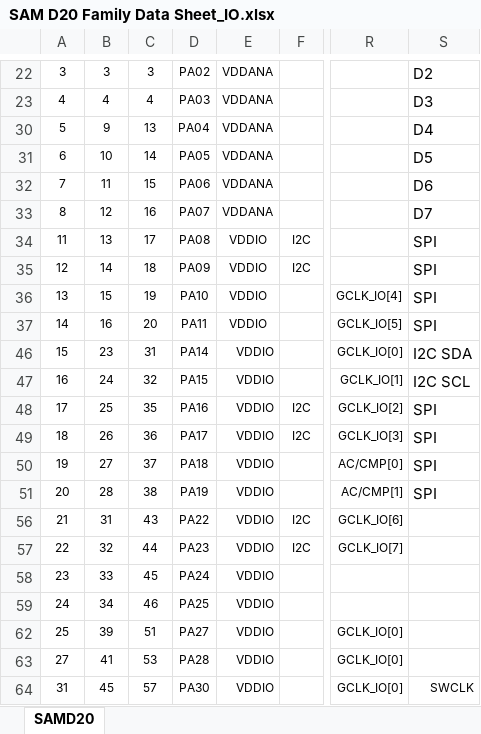
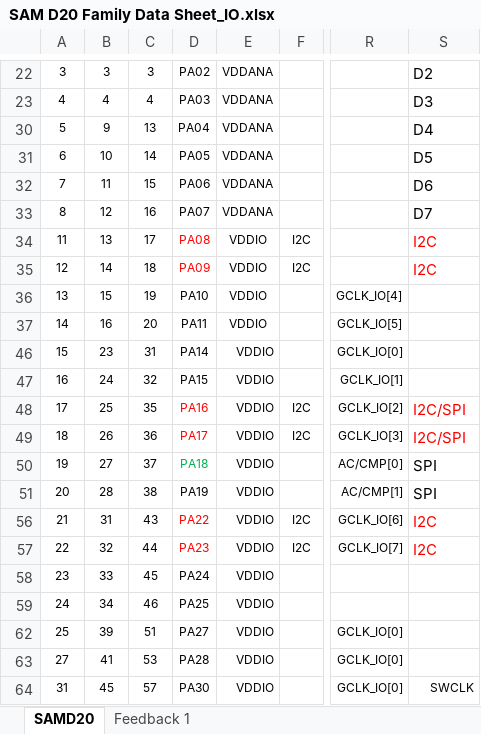
Before and after one commit to BalajeRajasundaram/Platform, an Excel workbook: Platform/SAM D20 Family Data Sheet_IO.xlsx, sheet SAMD20, drawn as a sheet; only a part is shown, gaps mark what is left out; values as stored, in another font and other column widths than the file's, no borders; the diff names each change by its address in the sheet, - before the commit and + after, or states it on an @@ line.

Commit message:
added feedback for pin config excel sheet

```diff
--- a/Platform/SAM D20 Family Data Sheet_IO.xlsx (sheet SAMD20)
+++ b/Platform/SAM D20 Family Data Sheet_IO.xlsx (sheet SAMD20)
+sheet tab: Feedback 1
-D34:D35 text colour: black
+D34:D35 text colour: #FF0000
-S34:S35: SPI
+S34:S35: I2C
-S34:S35 text colour: black
+S34:S35 text colour: #FF0000
-S36:S37: SPI
+S36:S37: (empty)
-S46: I2C SDA
+S46: (empty)
-S47: I2C SCL
+S47: (empty)
-D48:D49 text colour: black
+D48:D49 text colour: #FF0000
-S48:S49: SPI
+S48:S49: I2C/SPI
-S48:S49 text colour: black
+S48:S49 text colour: #FF0000
-D50 text colour: black
+D50 text colour: #00B050
-D56:D57 text colour: black
+D56:D57 text colour: #FF0000
-S56:S57: (empty)
+S56:S57: I2C
```
Also changed, not shown: charts or pictures.
